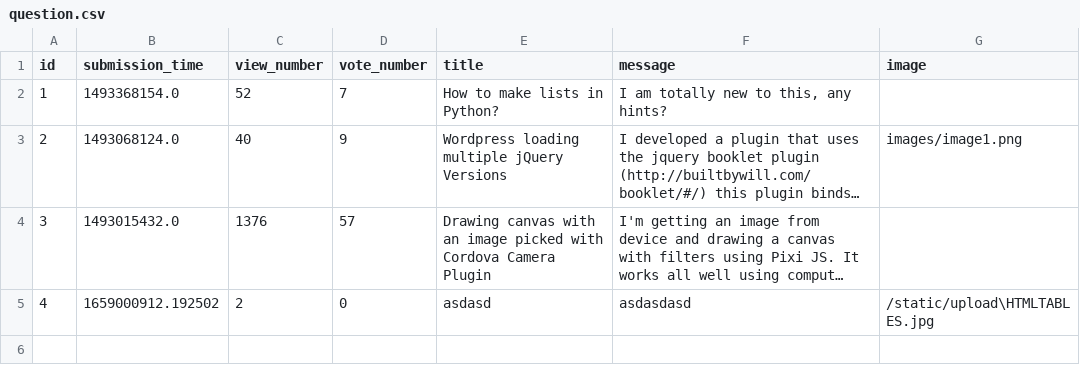
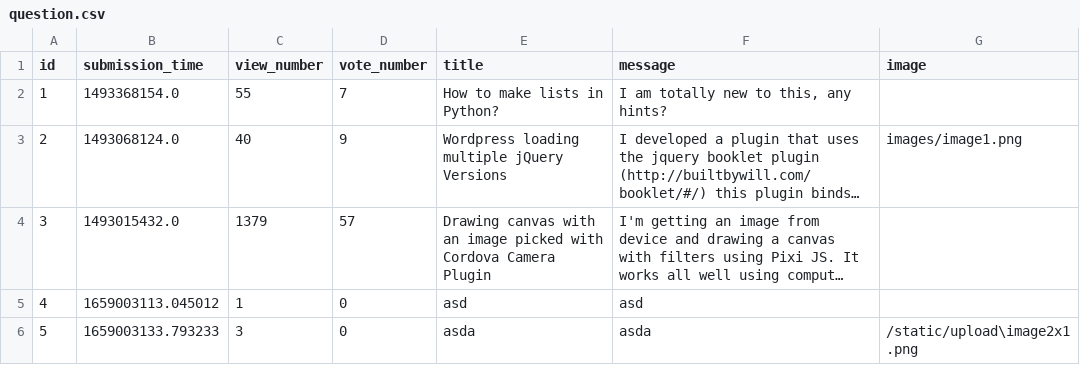
Before and after one commit to CodecoolGlobal/ask-mate-3-python-xKeiro, a CSV file: sample_data/question.csv, drawn as a sheet; long unchanged cells end in …; the diff names each change by its address in the sheet, - before the commit and + after, or states it on an @@ line.

```diff
--- a/sample_data/question.csv
+++ b/sample_data/question.csv
-C2 (view_number): 52
+C2 (view_number): 55
-C4 (view_number): 1376
+C4 (view_number): 1379
-B5 (submission_time): 1659000912.192502
+B5 (submission_time): 1659003113.045012
-C5 (view_number): 2
+C5 (view_number): 1
-E5 (title): asdasd
+E5 (title): asd
-F5 (message): asdasdasd
+F5 (message): asd
-G5 (image): /static/upload\HTMLTABLES.jpg
+G5 (image): (empty)
+row 6: 5 | 1659003133.793233 | 3 | 0 | asda | asda | /static/upload\image2x1.png
```
Also changed, not shown: sample_data/answer.csv, 4 other files.
